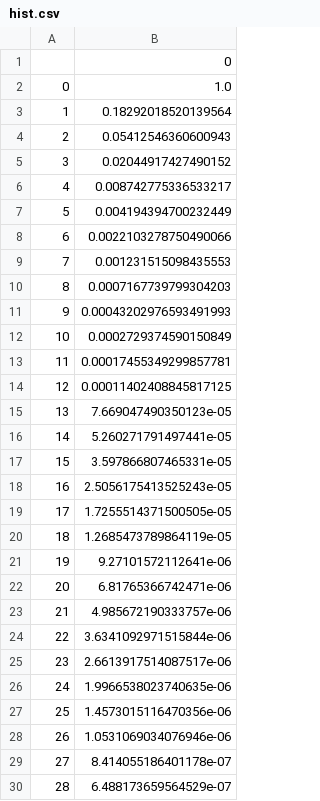
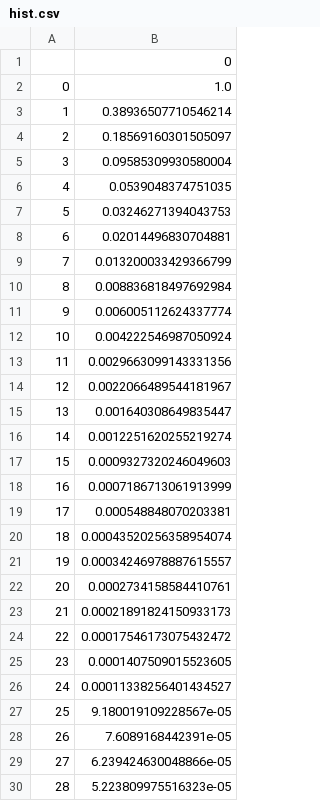
Before and after one commit to adopolis23/Optics-Simulations, a CSV file: FinalProject/python/hist.csv, drawn as a sheet; only a part is shown; the diff covers the shown part only.

```diff
--- a/FinalProject/python/hist.csv
+++ b/FinalProject/python/hist.csv
@@ -2,29 +2,29 @@
 0,1.0
-1,0.18292018520139564
-2,0.05412546360600943
-3,0.02044917427490152
-4,0.008742775336533217
-5,0.004194394700232449
-6,0.0022103278750490066
-7,0.001231515098435553
-8,0.0007167739799304203
-9,0.00043202976593491993
-10,0.0002729374590150849
-11,0.00017455349299857781
-12,0.00011402408845817125
-13,7.669047490350123e-05
-14,5.260271791497441e-05
-15,3.597866807465331e-05
-16,2.5056175413525243e-05
-17,1.7255514371500505e-05
-18,1.2685473789864119e-05
-19,9.27101572112641e-06
-20,6.81765366742471e-06
-21,4.985672190333757e-06
-22,3.6341092971515844e-06
-23,2.6613917514087517e-06
-24,1.9966538023740635e-06
-25,1.4573015116470356e-06
-26,1.0531069034076946e-06
-27,8.414055186401178e-07
-28,6.488173659564529e-07
+1,0.38936507710546214
+2,0.18569160301505097
+3,0.09585309930580004
+4,0.0539048374751035
+5,0.03246271394043753
+6,0.02014496830704881
+7,0.013200033429366799
+8,0.008836818497692984
+9,0.006005112624337774
+10,0.004222546987050924
+11,0.0029663099143331356
+12,0.0022066489544181967
+13,0.001640308649835447
+14,0.0012251620255219274
+15,0.0009327320246049603
+16,0.0007186713061913999
+17,0.000548848070203381
+18,0.00043520256358954074
+19,0.00034246978887615557
+20,0.0002734158584410761
+21,0.00021891824150933173
+22,0.00017546173075432472
+23,0.0001407509015523605
+24,0.00011338256401434527
+25,9.180019109228567e-05
+26,7.6089168442391e-05
+27,6.239424630048866e-05
+28,5.223809975516323e-05
```
Also changed, not shown: 29 added rows elsewhere in this file, FinalProject/python/rhos.csv, FinalProject/python/times2_5.csv, 5 other files.
